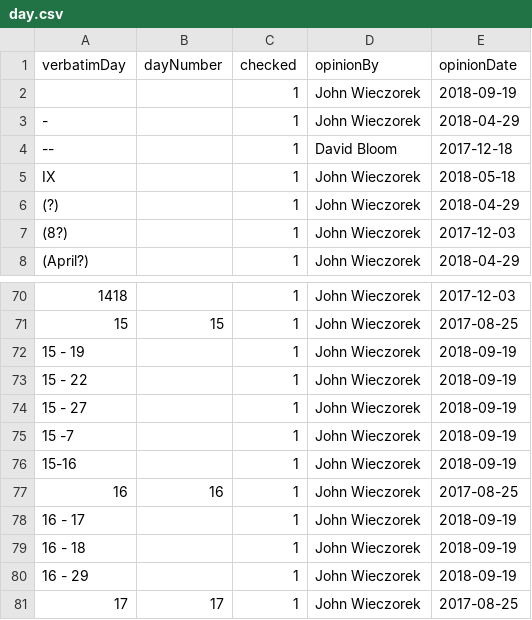
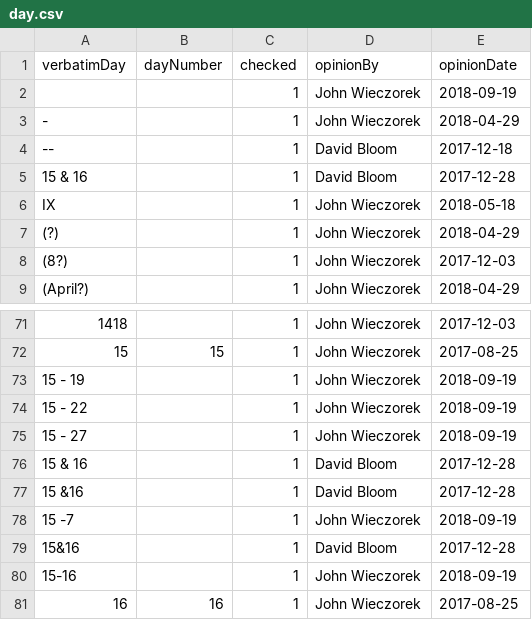
Before and after one commit to VertNet/DwCVocabs, a CSV file: vocabs/day.csv, drawn as a sheet; only a part is shown, gaps mark what is left out; the shorter side is filled out with more unchanged rows.

```diff
--- a/vocabs/day.csv
+++ b/vocabs/day.csv
@@ -4,2 +4,3 @@
 "--",,1,"David Bloom","2017-12-18"
+" 15 & 16",,1,"David Bloom","2017-12-28"
 " IX ",,1,"John Wieczorek","2018-05-18"
@@ -74,3 +75,6 @@
 "15 - 27",,1,"John Wieczorek","2018-09-19"
+"15 & 16",,1,"David Bloom","2017-12-28"
+"15 &16",,1,"David Bloom","2017-12-28"
 "15 -7",,1,"John Wieczorek","2018-09-19"
+"15&16",,1,"David Bloom","2017-12-28"
 "15-16",,1,"John Wieczorek","2018-09-19"
```
Also changed, not shown: vocabs/GeogResolutionStatus.csv, 4 other files.
